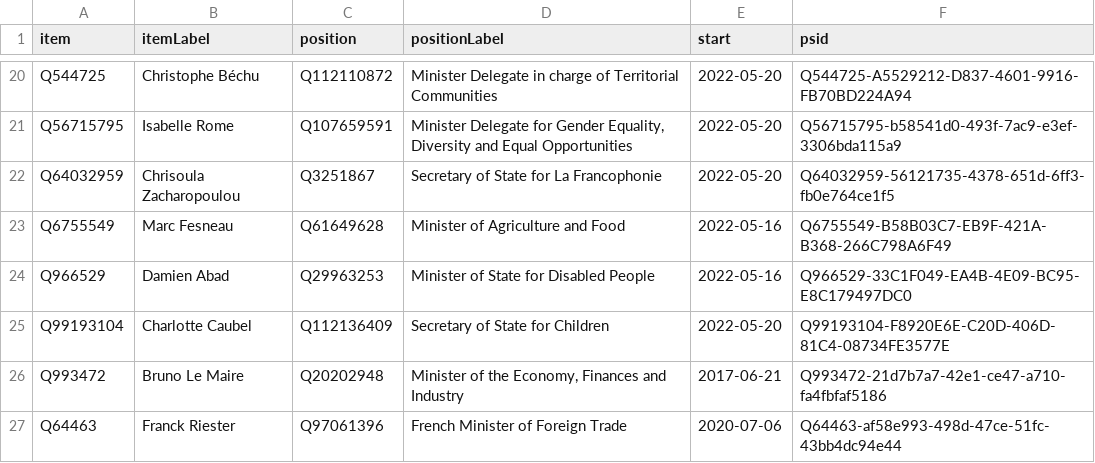
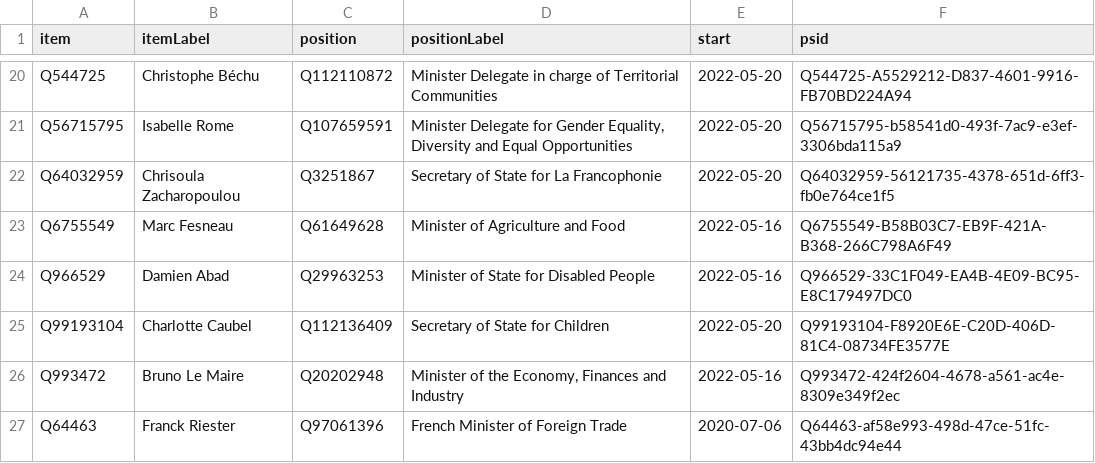
Before and after one commit to every-politician-scrapers/france-cabinet, a CSV file: wikidata/results/current-cabinet.csv, drawn as a sheet; only a part is shown, gaps mark what is left out.

Commit message:
Run SPARQL queries

```diff
--- a/wikidata/results/current-cabinet.csv
+++ b/wikidata/results/current-cabinet.csv
@@ -25,3 +25,3 @@ Q966529,Damien Abad,Q29963253,Minister of State for Disabled People,2022-05-16,Q
 Q99193104,Charlotte Caubel,Q112136409,Secretary of State for Children,2022-05-20,Q99193104-F8920E6E-C20D-406D-81C4-08734FE3577E
-Q993472,Bruno Le Maire,Q20202948,"Minister of the Economy, Finances and Industry",2017-06-21,Q993472-21d7b7a7-42e1-ce47-a710-fa4fbfaf5186
+Q993472,Bruno Le Maire,Q20202948,"Minister of the Economy, Finances and Industry",2022-05-16,Q993472-424f2604-4678-a561-ac4e-8309e349f2ec
 Q64463,Franck Riester,Q97061396,French Minister of Foreign Trade,2020-07-06,Q64463-af58e993-498d-47ce-51fc-43bb4dc94e44
```
